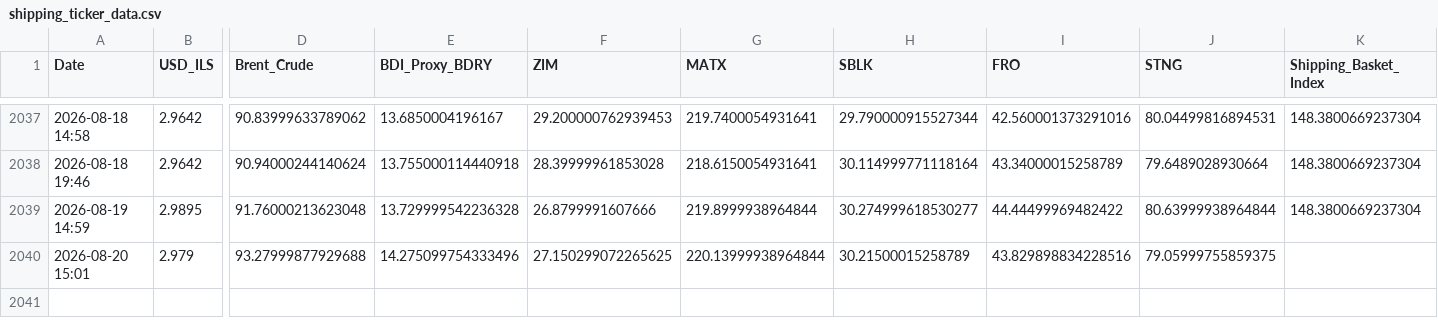
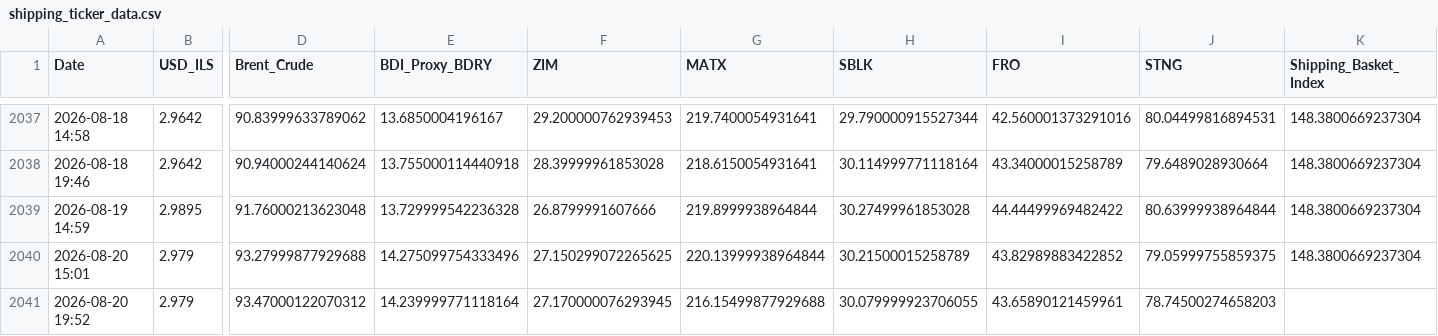
Before and after one commit to AshKatzEm/logistics-cost, a CSV file: shipping_ticker_data.csv, drawn as a sheet; only a part is shown, gaps mark what is left out; rows hold the shown columns only; the diff names each change by its address in the sheet, - before the commit and + after, or states it on an @@ line.

```diff
--- a/shipping_ticker_data.csv
+++ b/shipping_ticker_data.csv
-H2039 (SBLK): 30.274999618530277
+H2039 (SBLK): 30.27499961853028
-I2040 (FRO): 43.829898834228516
+I2040 (FRO): 43.82989883422852
-K2040 (Shipping_Basket_Index): (empty)
+K2040 (Shipping_Basket_Index): 148.3800669237304
+row 2041: 2026-08-20 19:52 | 2.979 | 93.47000122070312 | 14.239999771118164 | 27.170000076293945 | 216.15499877929688 | 30.079999923706055 | 43.65890121459961 | 78.74500274658203
```
